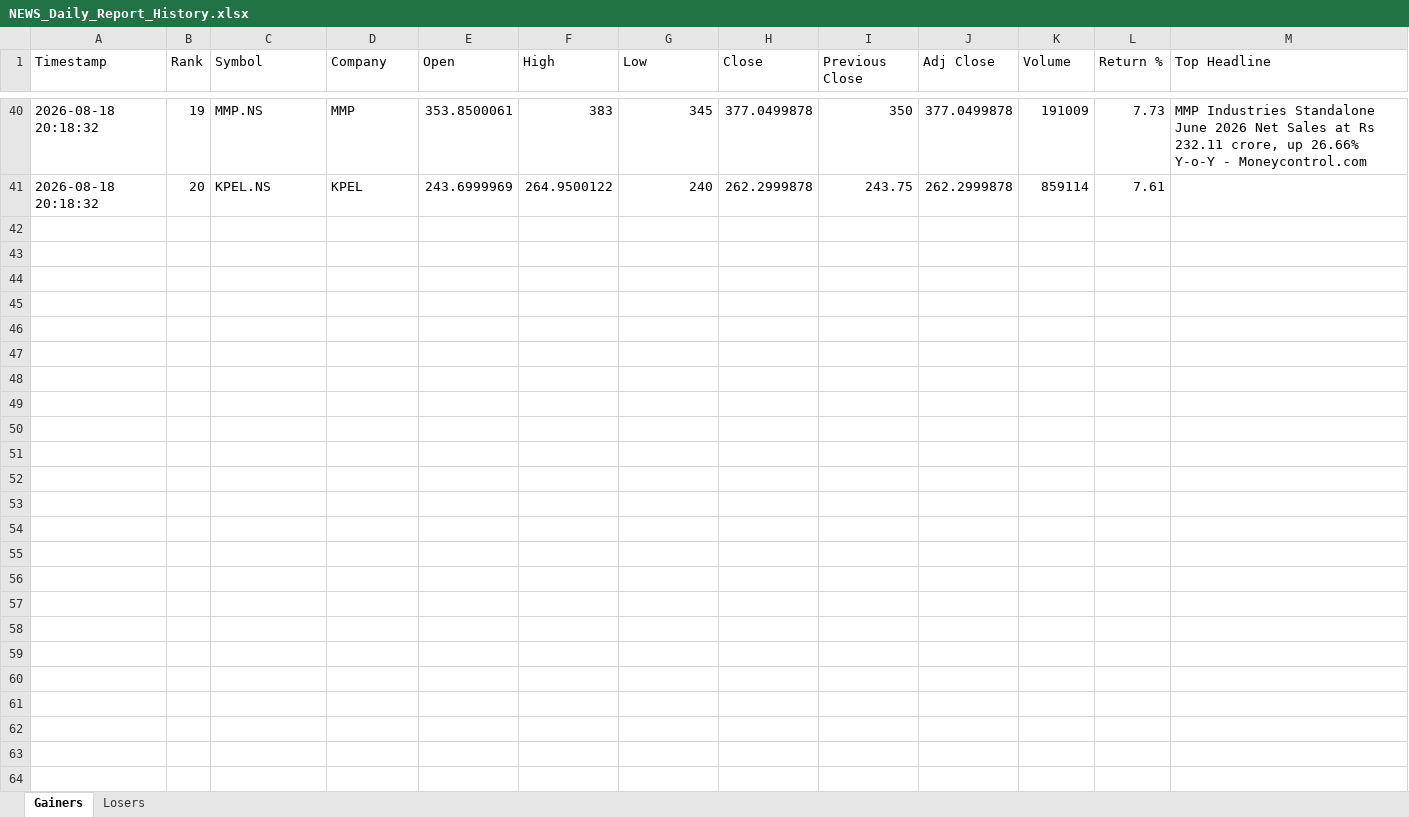
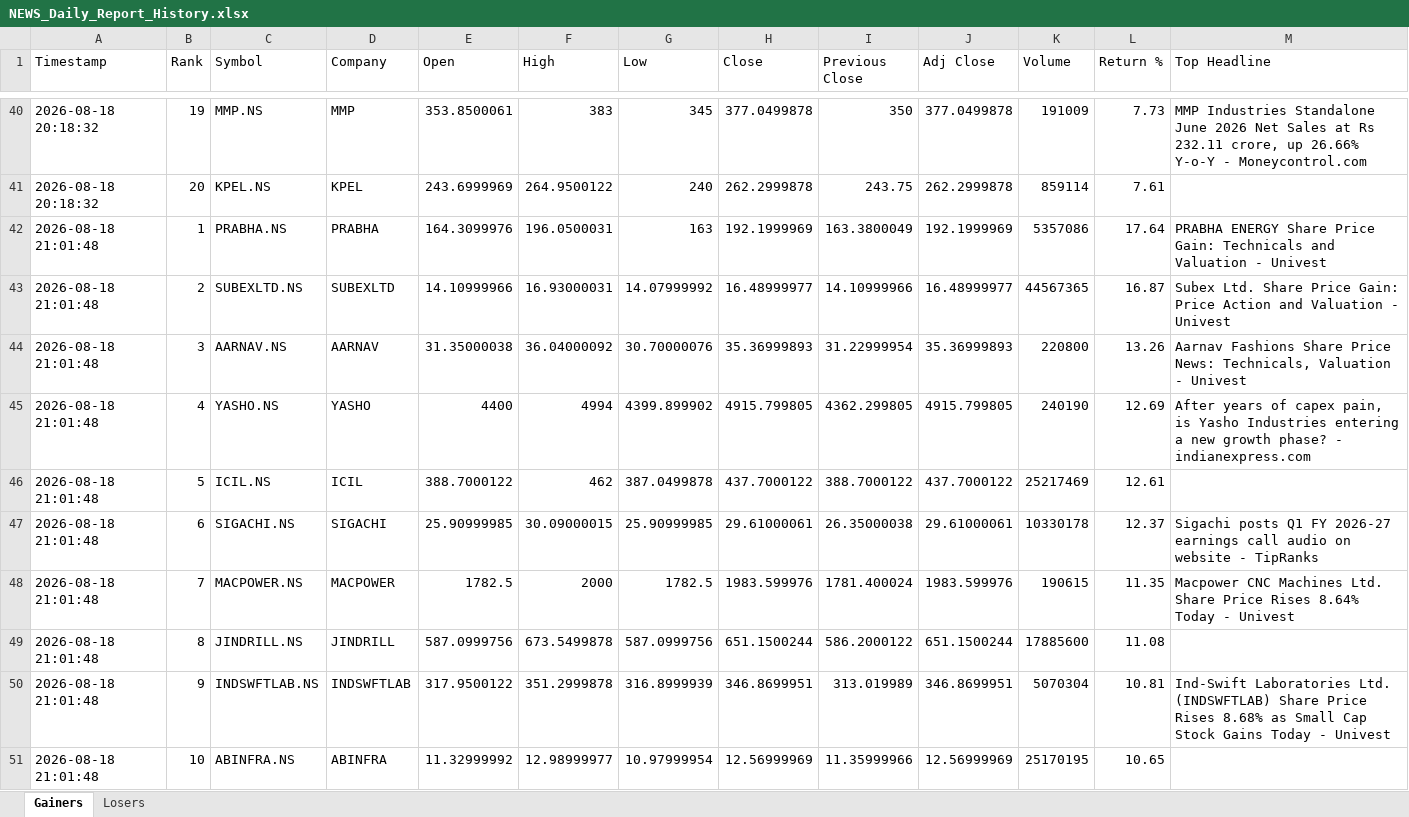
Before and after one commit to PavanSaiNekkala/Swing_Scanner_Latest, an Excel workbook: NEWS_Daily_Report/output/history/NEWS_Daily_Report_History.xlsx, sheet Gainers, drawn as a sheet; only a part is shown, gaps mark what is left out; values as stored, in another font and other column widths than the file's, no borders; rows hold the shown columns only; the diff covers the shown part only; the diff names each change by its address in the sheet, - before the commit and + after, or states it on an @@ line.

```diff
--- a/NEWS_Daily_Report/output/history/NEWS_Daily_Report_History.xlsx (sheet Gainers)
+++ b/NEWS_Daily_Report/output/history/NEWS_Daily_Report_History.xlsx (sheet Gainers)
+row 42: 2026-08-18 21:01:48 | 1 | PRABHA.NS | PRABHA | 164.3099976 | 196.0500031 | 163 | 192.1999969 | 163.3800049 | 192.1999969 | 5357086 | 17.64 | PRABHA ENERGY Share Price Gain: Technicals and Valuation - Univest
+row 43: 2026-08-18 21:01:48 | 2 | SUBEXLTD.NS | SUBEXLTD | 14.10999966 | 16.93000031 | 14.07999992 | 16.48999977 | 14.10999966 | 16.48999977 | 44567365 | 16.87 | Subex Ltd. Share Price Gain: Price Action and Valuation - Univest
+row 44: 2026-08-18 21:01:48 | 3 | AARNAV.NS | AARNAV | 31.35000038 | 36.04000092 | 30.70000076 | 35.36999893 | 31.22999954 | 35.36999893 | 220800 | 13.26 | Aarnav Fashions Share Price News: Technicals, Valuation - Univest
+row 45: 2026-08-18 21:01:48 | 4 | YASHO.NS | YASHO | 4400 | 4994 | 4399.899902 | 4915.799805 | 4362.299805 | 4915.799805 | 240190 | 12.69 | After years of capex pain, is Yasho Industries entering a new growth phase? - indianexpress.com
+row 46: 2026-08-18 21:01:48 | 5 | ICIL.NS | ICIL | 388.7000122 | 462 | 387.0499878 | 437.7000122 | 388.7000122 | 437.7000122 | 25217469 | 12.61
+row 47: 2026-08-18 21:01:48 | 6 | SIGACHI.NS | SIGACHI | 25.90999985 | 30.09000015 | 25.90999985 | 29.61000061 | 26.35000038 | 29.61000061 | 10330178 | 12.37 | Sigachi posts Q1 FY 2026-27 earnings call audio on website - TipRanks
+row 48: 2026-08-18 21:01:48 | 7 | MACPOWER.NS | MACPOWER | 1782.5 | 2000 | 1782.5 | 1983.599976 | 1781.400024 | 1983.599976 | 190615 | 11.35 | Macpower CNC Machines Ltd. Share Price Rises 8.64% Today - Univest
+row 49: 2026-08-18 21:01:48 | 8 | JINDRILL.NS | JINDRILL | 587.0999756 | 673.5499878 | 587.0999756 | 651.1500244 | 586.2000122 | 651.1500244 | 17885600 | 11.08
+row 50: 2026-08-18 21:01:48 | 9 | INDSWFTLAB.NS | INDSWFTLAB | 317.9500122 | 351.2999878 | 316.8999939 | 346.8699951 | 313.019989 | 346.8699951 | 5070304 | 10.81 | Ind-Swift Laboratories Ltd. (INDSWFTLAB) Share Price Rises 8.68% as Small Cap Stock Gains Today - Univest
+row 51: 2026-08-18 21:01:48 | 10 | ABINFRA.NS | ABINFRA | 11.32999992 | 12.98999977 | 10.97999954 | 12.56999969 | 11.35999966 | 12.56999969 | 25170195 | 10.65
```
Also changed, not shown: 10 added rows elsewhere in this sheet, sheet Losers, NEWS_Daily_Report/output/latest/NEWS_Daily_Report.xlsx.
